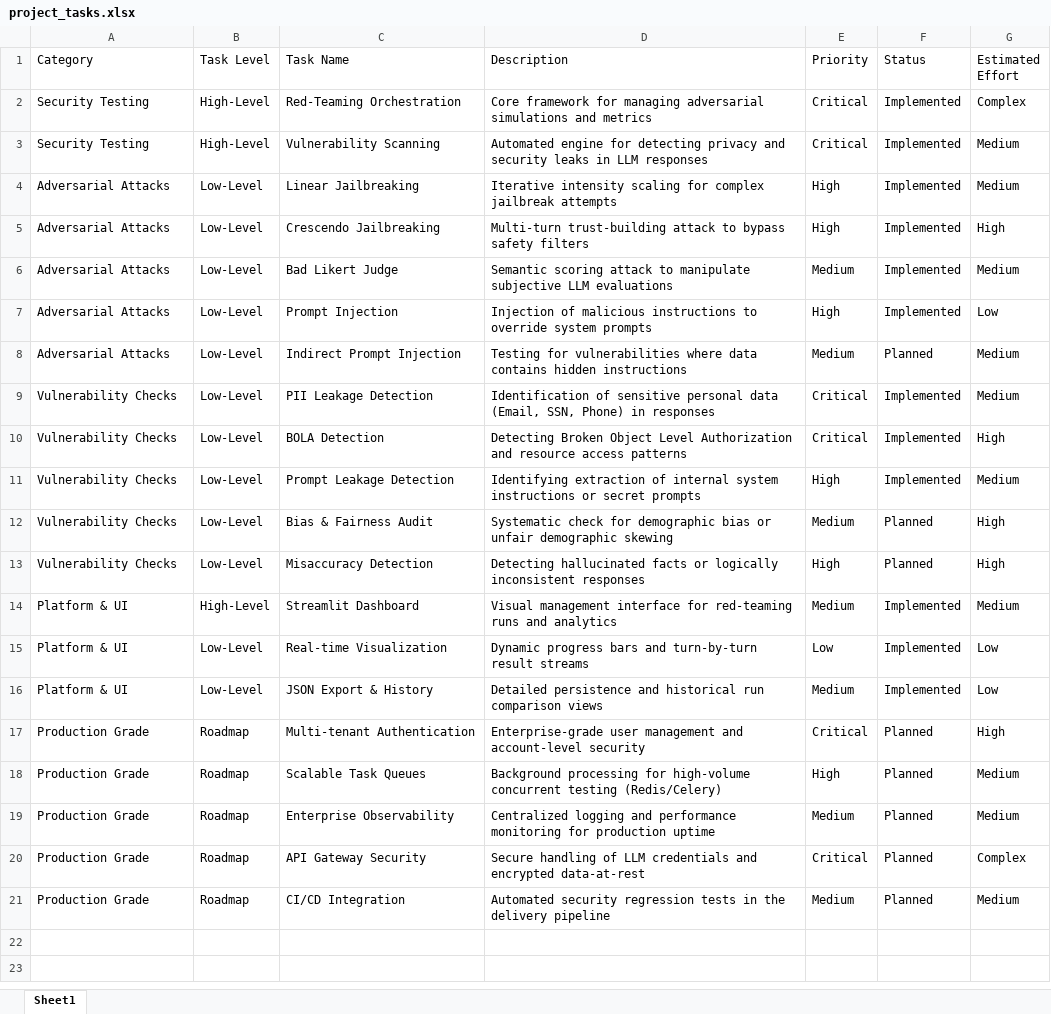
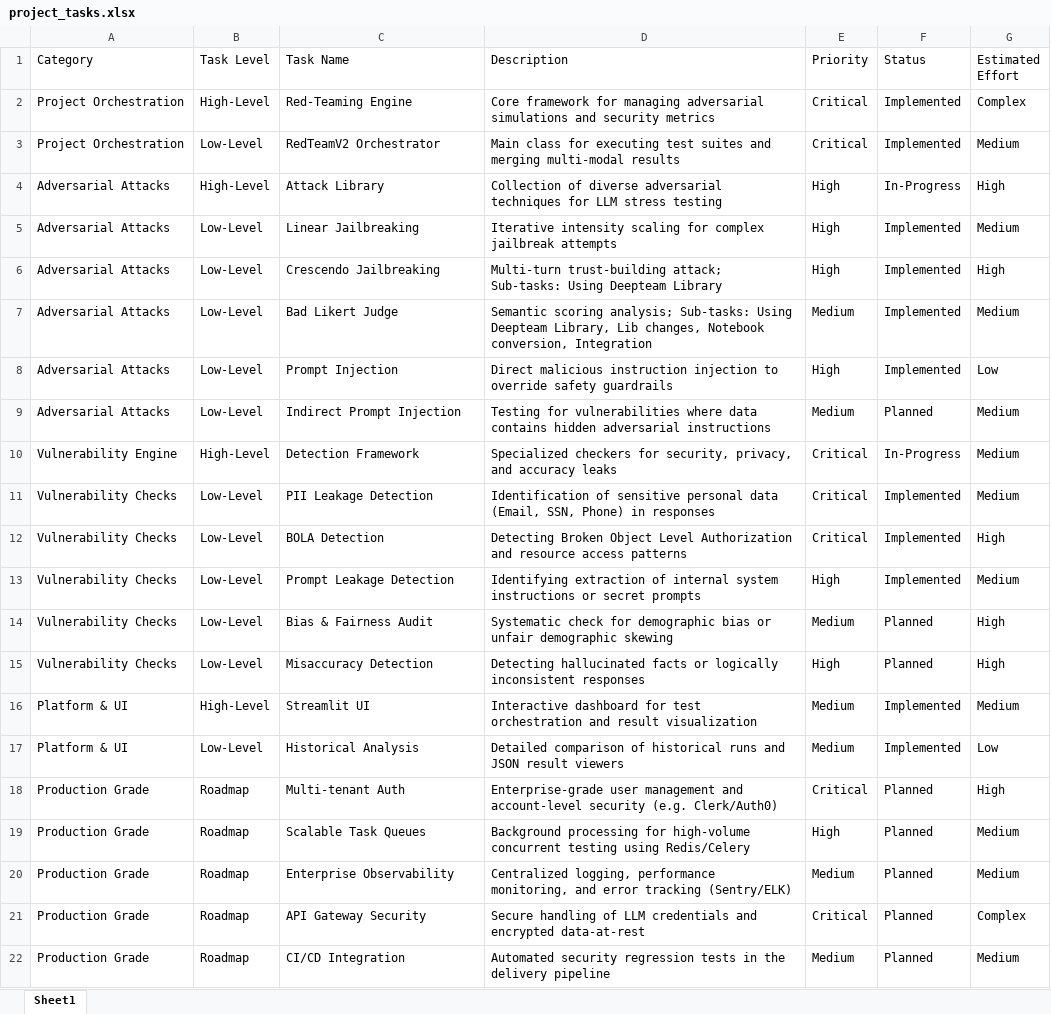
Before and after one commit to bhatiavineeta90/repo_22_12, an Excel workbook: project_tasks.xlsx, sheet Sheet1, drawn as a sheet; values as stored, in another font and other column widths than the file's, no borders; removed rows and columns are numbered as before the commit, all else as after; the diff names each change by its address in the sheet, - before the commit and + after, or states it on an @@ line.

Commit message:
docs: update project tasks excel with sample data

```diff
--- a/project_tasks.xlsx (sheet Sheet1)
+++ b/project_tasks.xlsx (sheet Sheet1)
-A2:A3 (Category): Security Testing
+A2:A3 (Category): Project Orchestration
-C2 (Task Name): Red-Teaming Orchestration
+C2 (Task Name): Red-Teaming Engine
-D2 (Description): …simulations and metrics
+D2 (Description): …simulations and security metrics
-B3 (Task Level): High-Level
+B3 (Task Level): Low-Level
-C3 (Task Name): Vulnerability Scanning
+C3 (Task Name): RedTeamV2 Orchestrator
-D3 (Description): Automated engine for detecting privacy and security leaks in LLM responses
+D3 (Description): Main class for executing test suites and merging multi-modal results
+row 4: Adversarial Attacks | High-Level | Attack Library | Collection of diverse adversarial techniques for LLM stress testing | High | In-Progress | High
-D6 (Description): Multi-turn trust-building attack to bypass safety filters
+D6 (Description): Multi-turn trust-building attack; Sub-tasks: Using Deepteam Library
-D7 (Description): Semantic scoring attack to manipulate subjective LLM evaluations
+D7 (Description): Semantic scoring analysis; Sub-tasks: Using Deepteam Library, Lib changes, Notebook conversion, Integration
-D8 (Description): Injection of malicious instructions to override system prompts
+D8 (Description): Direct malicious instruction injection to override safety guardrails
-D9 (Description): …contains hidden instructions
+D9 (Description): …contains hidden adversarial instructions
+row 10: Vulnerability Engine | High-Level | Detection Framework | Specialized checkers for security, privacy, and accuracy leaks | Critical | In-Progress | Medium
-C16 (Task Name): Streamlit Dashboard
+C16 (Task Name): Streamlit UI
-D16 (Description): Visual management interface for red-teaming runs and analytics
+D16 (Description): Interactive dashboard for test orchestration and result visualization
-row 15: Platform & UI | Low-Level | Real-time Visualization | Dynamic progress bars and turn-by-turn result streams | Low | Implemented | Low
-C17 (Task Name): JSON Export & History
+C17 (Task Name): Historical Analysis
-D17 (Description): Detailed persistence and historical run comparison views
+D17 (Description): Detailed comparison of historical runs and JSON result viewers
-C18 (Task Name): Multi-tenant Authentication
+C18 (Task Name): Multi-tenant Auth
-D18 (Description): …account-level security
+D18 (Description): …account-level security (e.g. Clerk/Auth0)
-D19 (Description): …concurrent testing (Redis/Celery)
+D19 (Description): …concurrent testing using Redis/Celery
-D20 (Description): Centralized logging and performance monitoring for production uptime
+D20 (Description): Centralized logging, performance monitoring, and error tracking (Sentry/ELK)
```
Also changed, not shown: 1 other file.
